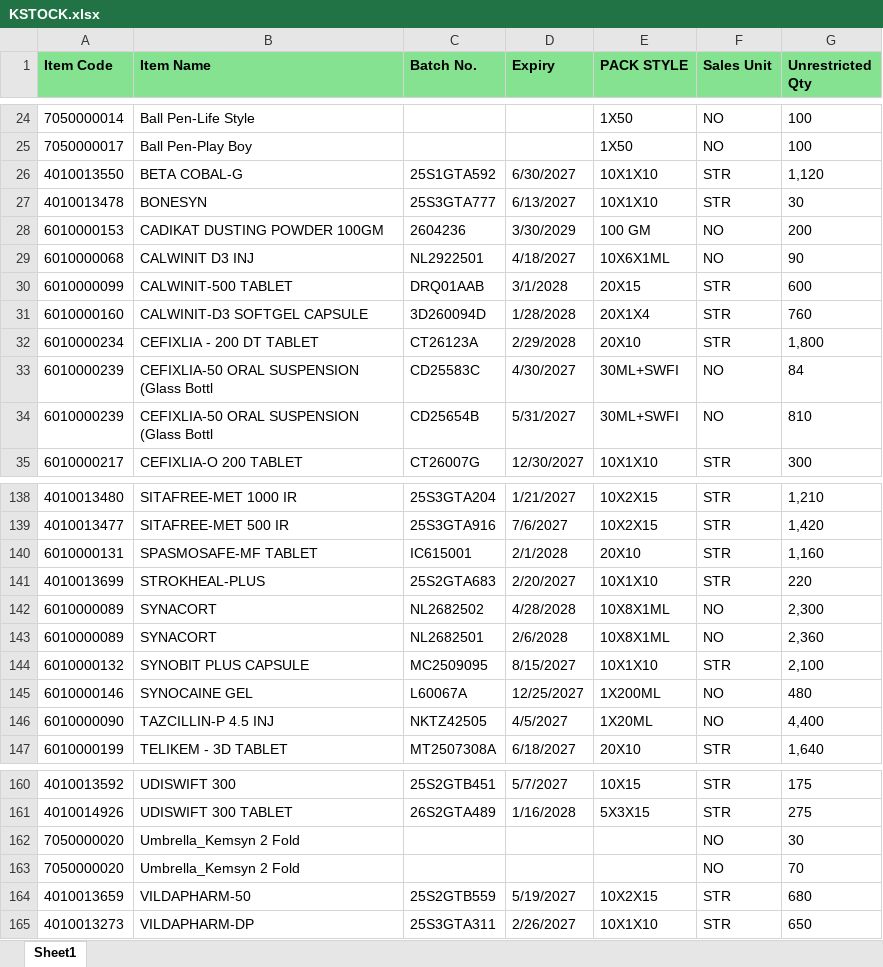
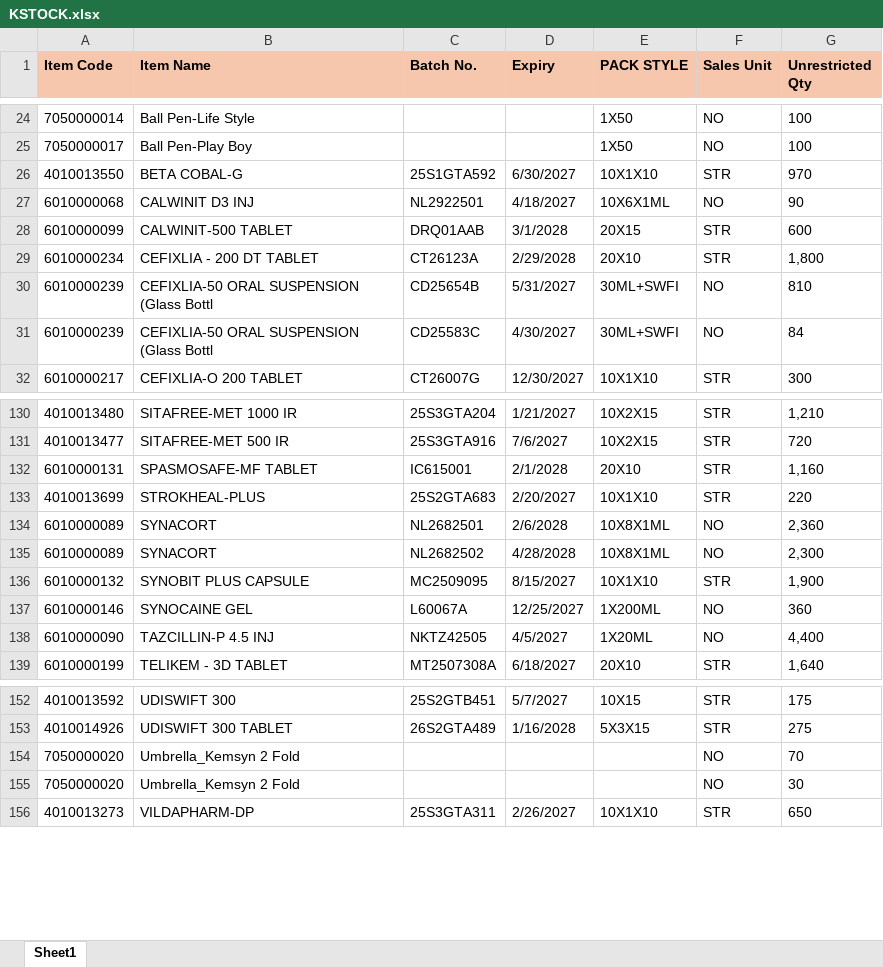
Before and after one commit to ishwarpharma/kemsyn, an Excel workbook: KSTOCK.xlsx, sheet Sheet1, drawn as a sheet; only a part is shown, gaps mark what is left out; values as stored, in another font and other column widths than the file's, no borders; removed rows and columns are numbered as before the commit, all else as after; the diff covers the shown part only; the diff names each change by its address in the sheet, - before the commit and + after, or states it on an @@ line.

```diff
--- a/KSTOCK.xlsx (sheet Sheet1)
+++ b/KSTOCK.xlsx (sheet Sheet1)
-A1:G1 fill: #84E291
+A1:G1 fill: #F6C6AD
-G26 (Unrestricted Qty): 1,120
+G26 (Unrestricted Qty): 970
-row 27: 4010013478 | BONESYN | 25S3GTA777 | 6/13/2027 | 10X1X10 | STR | 30
-row 28: 6010000153 | CADIKAT DUSTING POWDER 100GM | 2604236 | 3/30/2029 | 100 GM | NO | 200
-row 31: 6010000160 | CALWINIT-D3 SOFTGEL CAPSULE | 3D260094D | 1/28/2028 | 20X1X4 | STR | 760
@@ row 34 moved to row 30: 6010000239 @@
-G131 (Unrestricted Qty): 1,420
+G131 (Unrestricted Qty): 720
@@ row 143 moved to row 134: 6010000089 @@
-G136 (Unrestricted Qty): 2,100
+G136 (Unrestricted Qty): 1,900
-G137 (Unrestricted Qty): 480
+G137 (Unrestricted Qty): 360
@@ row 163 moved to row 154: 7050000020 @@
-row 164: 4010013659 | VILDAPHARM-50 | 25S2GTB559 | 5/19/2027 | 10X2X15 | STR | 680
```
Also changed, not shown: 5 removed rows, 4 moved rows and 27 edited cells elsewhere in this sheet.
